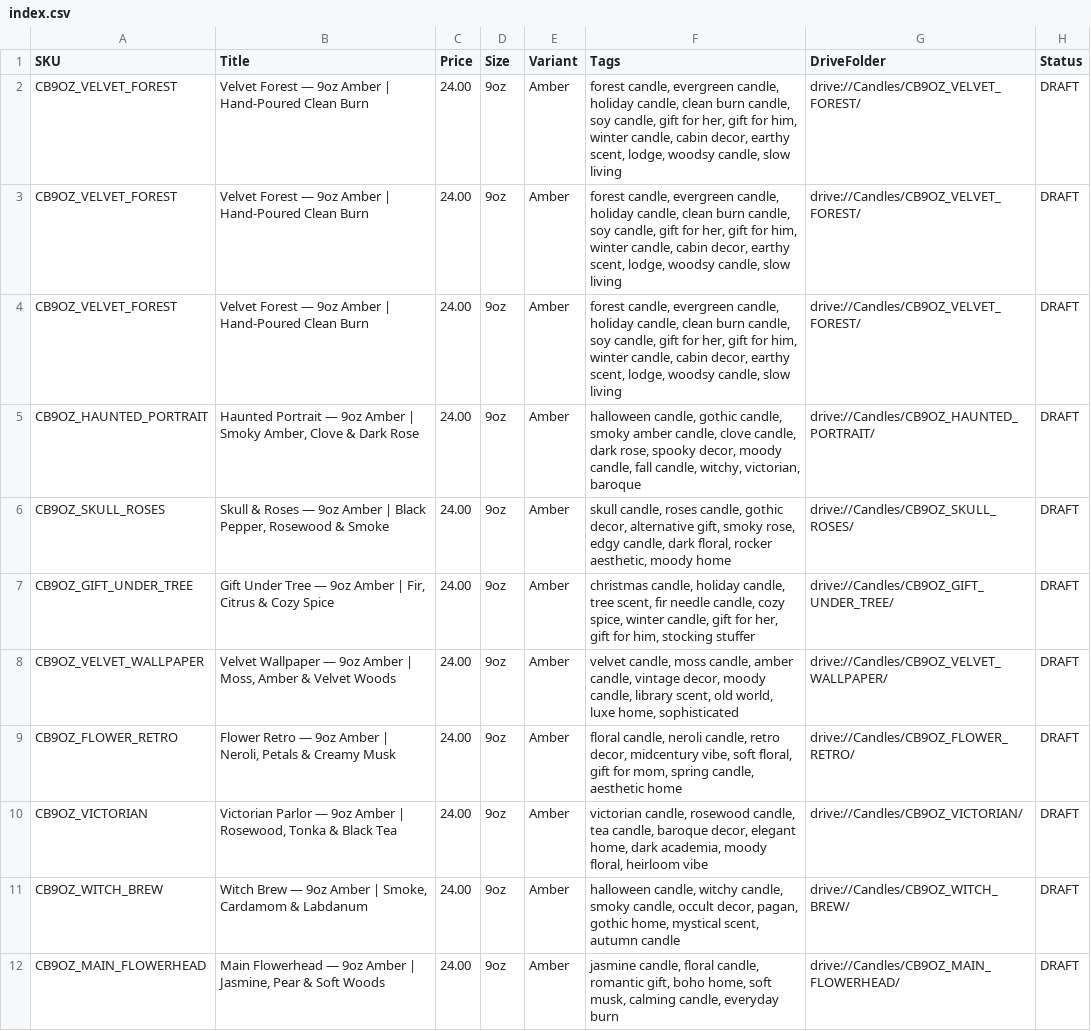
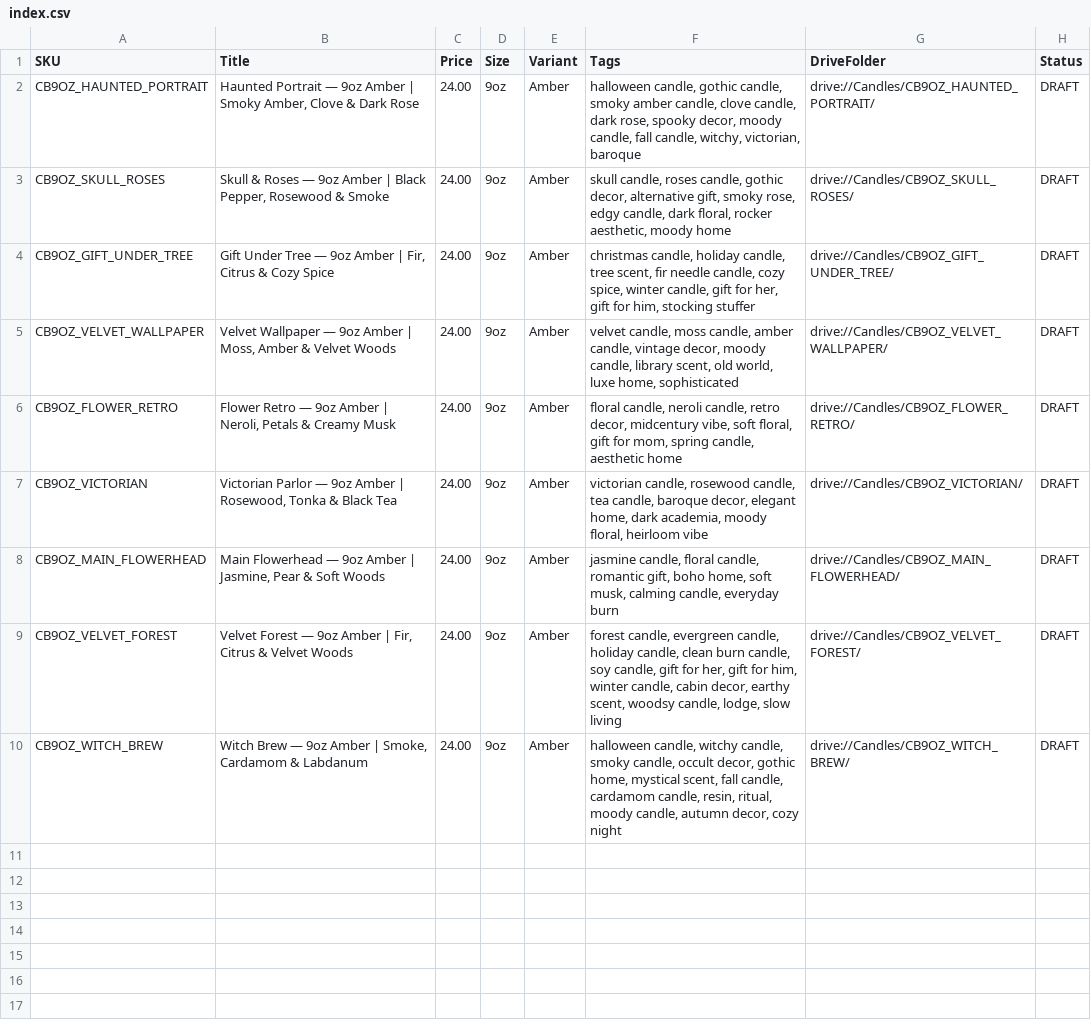
Before and after one commit to HealthyLifestyle111/etsy-ops, a CSV file: listings/index.csv, drawn as a sheet; removed rows and columns are numbered as before the commit, all else as after; the diff names each change by its address in the sheet, - before the commit and + after, or states it on an @@ line.

Commit message:
feat(listings): Velvet Forest + Witch Brew pages and CSV rows

```diff
--- a/listings/index.csv
+++ b/listings/index.csv
-row 2: CB9OZ_VELVET_FOREST | Velvet Forest — 9oz Amber | Hand-Poured Clean Burn | 24.00 | 9oz | Amber | forest candle, evergreen candle, holiday candle, clean burn candle, soy candle, gift for her, gift for him, winter candle, cabin decor, earthy scent, lodge, woodsy candle, slow living | drive://Candles/CB9OZ_VELVET_FOREST/ | DRAFT
-row 3: CB9OZ_VELVET_FOREST | Velvet Forest — 9oz Amber | Hand-Poured Clean Burn | 24.00 | 9oz | Amber | forest candle, evergreen candle, holiday candle, clean burn candle, soy candle, gift for her, gift for him, winter candle, cabin decor, earthy scent, lodge, woodsy candle, slow living | drive://Candles/CB9OZ_VELVET_FOREST/ | DRAFT
-row 4: CB9OZ_VELVET_FOREST | Velvet Forest — 9oz Amber | Hand-Poured Clean Burn | 24.00 | 9oz | Amber | forest candle, evergreen candle, holiday candle, clean burn candle, soy candle, gift for her, gift for him, winter candle, cabin decor, earthy scent, lodge, woodsy candle, slow living | drive://Candles/CB9OZ_VELVET_FOREST/ | DRAFT
-row 11: CB9OZ_WITCH_BREW | Witch Brew — 9oz Amber | Smoke, Cardamom & Labdanum | 24.00 | 9oz | Amber | halloween candle, witchy candle, smoky candle, occult decor, pagan, gothic home, mystical scent, autumn candle | drive://Candles/CB9OZ_WITCH_BREW/ | DRAFT
+row 9: CB9OZ_VELVET_FOREST | Velvet Forest — 9oz Amber | Fir, Citrus & Velvet Woods | 24.00 | 9oz | Amber | forest candle, evergreen candle, holiday candle, clean burn candle, soy candle, gift for her, gift for him, winter candle, cabin decor, earthy scent, woodsy candle, lodge, slow living | drive://Candles/CB9OZ_VELVET_FOREST/ | DRAFT
+row 10: CB9OZ_WITCH_BREW | Witch Brew — 9oz Amber | Smoke, Cardamom & Labdanum | 24.00 | 9oz | Amber | halloween candle, witchy candle, smoky candle, occult decor, gothic home, mystical scent, fall candle, cardamom candle, resin, ritual, moody candle, autumn decor, cozy night | drive://Candles/CB9OZ_WITCH_BREW/ | DRAFT
```
Also changed, not shown: 2 other files.
